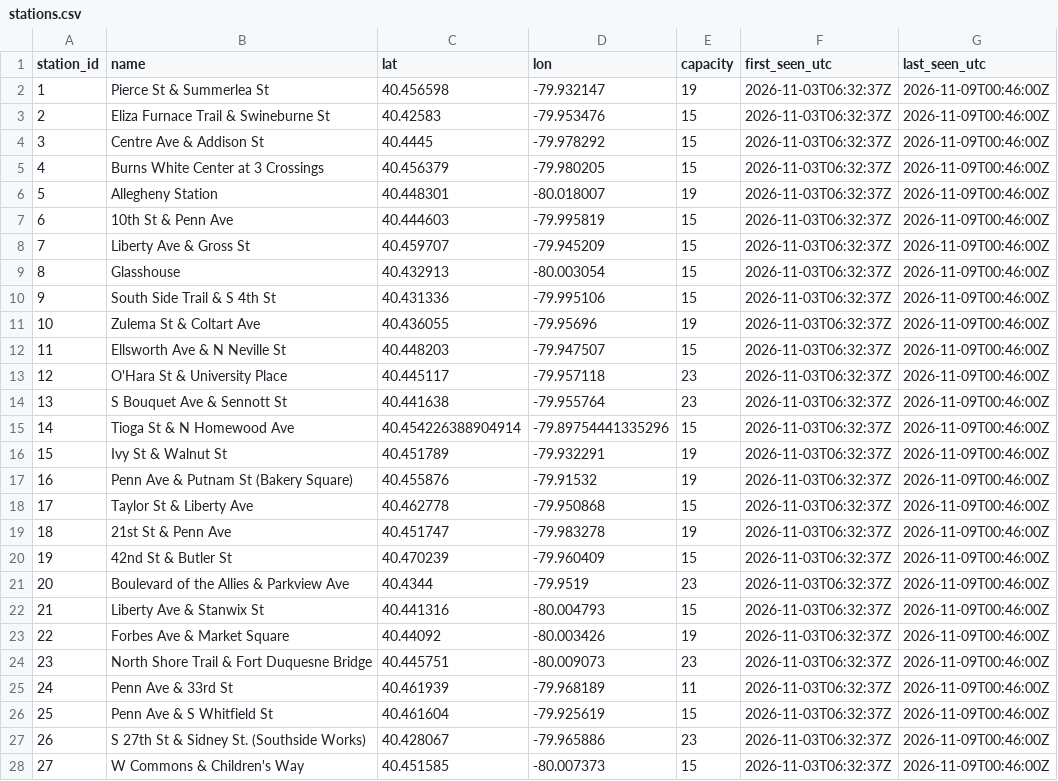
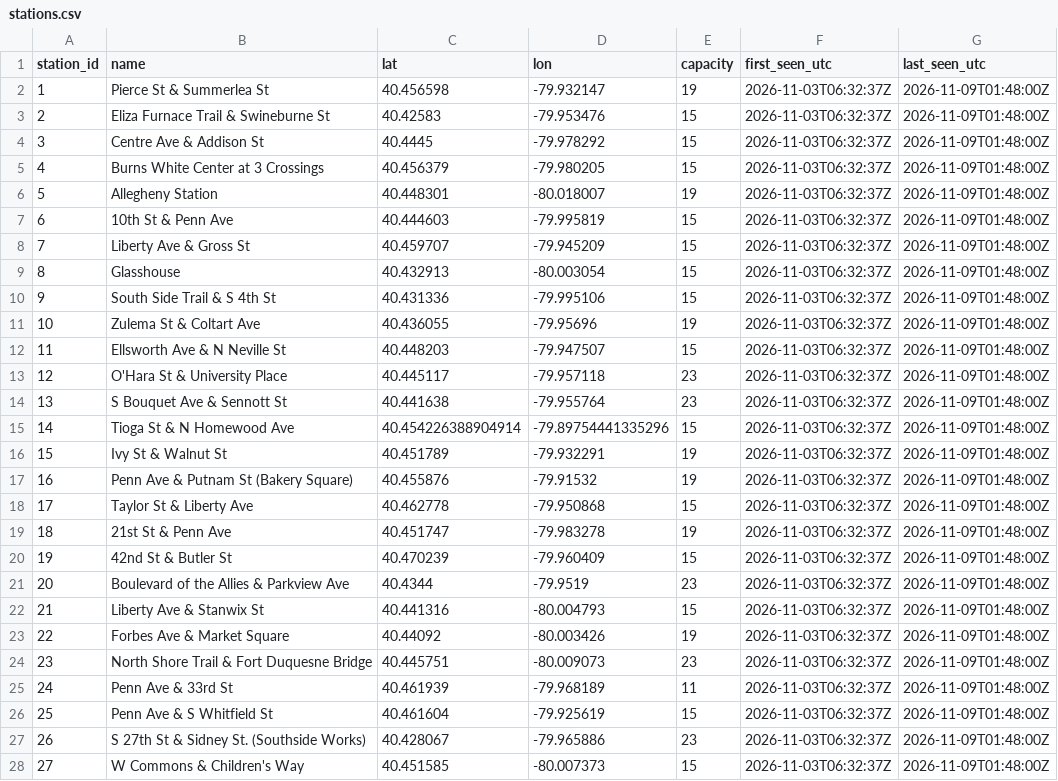
Before and after one commit to mgole1031/pogoh-widget, a CSV file: data/stations.csv, drawn as a sheet; only a part is shown; the diff covers the shown part only.

```diff
--- a/data/stations.csv
+++ b/data/stations.csv
@@ -1,28 +1,28 @@
 station_id,name,lat,lon,capacity,first_seen_utc,last_seen_utc
-1,Pierce St & Summerlea St,40.456598,-79.932147,19,2026-11-03T06:32:37Z,2026-11-09T00:46:00Z
-2,Eliza Furnace Trail & Swineburne St,40.42583,-79.953476,15,2026-11-03T06:32:37Z,2026-11-09T00:46:00Z
-3,Centre Ave & Addison St,40.4445,-79.978292,15,2026-11-03T06:32:37Z,2026-11-09T00:46:00Z
-4,Burns White Center at 3 Crossings,40.456379,-79.980205,15,2026-11-03T06:32:37Z,2026-11-09T00:46:00Z
-5,Allegheny Station,40.448301,-80.018007,19,2026-11-03T06:32:37Z,2026-11-09T00:46:00Z
-6,10th St & Penn Ave,40.444603,-79.995819,15,2026-11-03T06:32:37Z,2026-11-09T00:46:00Z
-7,Liberty Ave & Gross St,40.459707,-79.945209,15,2026-11-03T06:32:37Z,2026-11-09T00:46:00Z
-8,Glasshouse,40.432913,-80.003054,15,2026-11-03T06:32:37Z,2026-11-09T00:46:00Z
-9,South Side Trail & S 4th St,40.431336,-79.995106,15,2026-11-03T06:32:37Z,2026-11-09T00:46:00Z
-10,Zulema St & Coltart Ave,40.436055,-79.95696,19,2026-11-03T06:32:37Z,2026-11-09T00:46:00Z
-11,Ellsworth Ave & N Neville St,40.448203,-79.947507,15,2026-11-03T06:32:37Z,2026-11-09T00:46:00Z
-12,O'Hara St & University Place,40.445117,-79.957118,23,2026-11-03T06:32:37Z,2026-11-09T00:46:00Z
-13,S Bouquet Ave & Sennott St,40.441638,-79.955764,23,2026-11-03T06:32:37Z,2026-11-09T00:46:00Z
-14,Tioga St & N Homewood Ave,40.454226388904914,-79.89754441335296,15,2026-11-03T06:32:37Z,2026-11-09T00:46:00Z
-15,Ivy St & Walnut St,40.451789,-79.932291,19,2026-11-03T06:32:37Z,2026-11-09T00:46:00Z
-16,Penn Ave & Putnam St (Bakery Square),40.455876,-79.91532,19,2026-11-03T06:32:37Z,2026-11-09T00:46:00Z
-17,Taylor St & Liberty Ave,40.462778,-79.950868,15,2026-11-03T06:32:37Z,2026-11-09T00:46:00Z
-18,21st St & Penn Ave,40.451747,-79.983278,19,2026-11-03T06:32:37Z,2026-11-09T00:46:00Z
-19,42nd St & Butler St,40.470239,-79.960409,15,2026-11-03T06:32:37Z,2026-11-09T00:46:00Z
-20,Boulevard of the Allies & Parkview Ave,40.4344,-79.9519,23,2026-11-03T06:32:37Z,2026-11-09T00:46:00Z
-21,Liberty Ave & Stanwix St,40.441316,-80.004793,15,2026-11-03T06:32:37Z,2026-11-09T00:46:00Z
-22,Forbes Ave & Market Square,40.44092,-80.003426,19,2026-11-03T06:32:37Z,2026-11-09T00:46:00Z
-23,North Shore Trail & Fort Duquesne Bridge,40.445751,-80.009073,23,2026-11-03T06:32:37Z,2026-11-09T00:46:00Z
-24,Penn Ave & 33rd St,40.461939,-79.968189,11,2026-11-03T06:32:37Z,2026-11-09T00:46:00Z
-25,Penn Ave & S Whitfield St,40.461604,-79.925619,15,2026-11-03T06:32:37Z,2026-11-09T00:46:00Z
-26,S 27th St & Sidney St. (Southside Works),40.428067,-79.965886,23,2026-11-03T06:32:37Z,2026-11-09T00:46:00Z
-27,W Commons & Children's Way,40.451585,-80.007373,15,2026-11-03T06:32:37Z,2026-11-09T00:46:00Z
+1,Pierce St & Summerlea St,40.456598,-79.932147,19,2026-11-03T06:32:37Z,2026-11-09T01:48:00Z
+2,Eliza Furnace Trail & Swineburne St,40.42583,-79.953476,15,2026-11-03T06:32:37Z,2026-11-09T01:48:00Z
+3,Centre Ave & Addison St,40.4445,-79.978292,15,2026-11-03T06:32:37Z,2026-11-09T01:48:00Z
+4,Burns White Center at 3 Crossings,40.456379,-79.980205,15,2026-11-03T06:32:37Z,2026-11-09T01:48:00Z
+5,Allegheny Station,40.448301,-80.018007,19,2026-11-03T06:32:37Z,2026-11-09T01:48:00Z
+6,10th St & Penn Ave,40.444603,-79.995819,15,2026-11-03T06:32:37Z,2026-11-09T01:48:00Z
+7,Liberty Ave & Gross St,40.459707,-79.945209,15,2026-11-03T06:32:37Z,2026-11-09T01:48:00Z
+8,Glasshouse,40.432913,-80.003054,15,2026-11-03T06:32:37Z,2026-11-09T01:48:00Z
+9,South Side Trail & S 4th St,40.431336,-79.995106,15,2026-11-03T06:32:37Z,2026-11-09T01:48:00Z
+10,Zulema St & Coltart Ave,40.436055,-79.95696,19,2026-11-03T06:32:37Z,2026-11-09T01:48:00Z
+11,Ellsworth Ave & N Neville St,40.448203,-79.947507,15,2026-11-03T06:32:37Z,2026-11-09T01:48:00Z
+12,O'Hara St & University Place,40.445117,-79.957118,23,2026-11-03T06:32:37Z,2026-11-09T01:48:00Z
+13,S Bouquet Ave & Sennott St,40.441638,-79.955764,23,2026-11-03T06:32:37Z,2026-11-09T01:48:00Z
+14,Tioga St & N Homewood Ave,40.454226388904914,-79.89754441335296,15,2026-11-03T06:32:37Z,2026-11-09T01:48:00Z
+15,Ivy St & Walnut St,40.451789,-79.932291,19,2026-11-03T06:32:37Z,2026-11-09T01:48:00Z
+16,Penn Ave & Putnam St (Bakery Square),40.455876,-79.91532,19,2026-11-03T06:32:37Z,2026-11-09T01:48:00Z
+17,Taylor St & Liberty Ave,40.462778,-79.950868,15,2026-11-03T06:32:37Z,2026-11-09T01:48:00Z
+18,21st St & Penn Ave,40.451747,-79.983278,19,2026-11-03T06:32:37Z,2026-11-09T01:48:00Z
+19,42nd St & Butler St,40.470239,-79.960409,15,2026-11-03T06:32:37Z,2026-11-09T01:48:00Z
+20,Boulevard of the Allies & Parkview Ave,40.4344,-79.9519,23,2026-11-03T06:32:37Z,2026-11-09T01:48:00Z
+21,Liberty Ave & Stanwix St,40.441316,-80.004793,15,2026-11-03T06:32:37Z,2026-11-09T01:48:00Z
+22,Forbes Ave & Market Square,40.44092,-80.003426,19,2026-11-03T06:32:37Z,2026-11-09T01:48:00Z
+23,North Shore Trail & Fort Duquesne Bridge,40.445751,-80.009073,23,2026-11-03T06:32:37Z,2026-11-09T01:48:00Z
+24,Penn Ave & 33rd St,40.461939,-79.968189,11,2026-11-03T06:32:37Z,2026-11-09T01:48:00Z
+25,Penn Ave & S Whitfield St,40.461604,-79.925619,15,2026-11-03T06:32:37Z,2026-11-09T01:48:00Z
+26,S 27th St & Sidney St. (Southside Works),40.428067,-79.965886,23,2026-11-03T06:32:37Z,2026-11-09T01:48:00Z
+27,W Commons & Children's Way,40.451585,-80.007373,15,2026-11-03T06:32:37Z,2026-11-09T01:48:00Z
```
Also changed, not shown: 33 edited cells elsewhere in this file, 1 other file.
